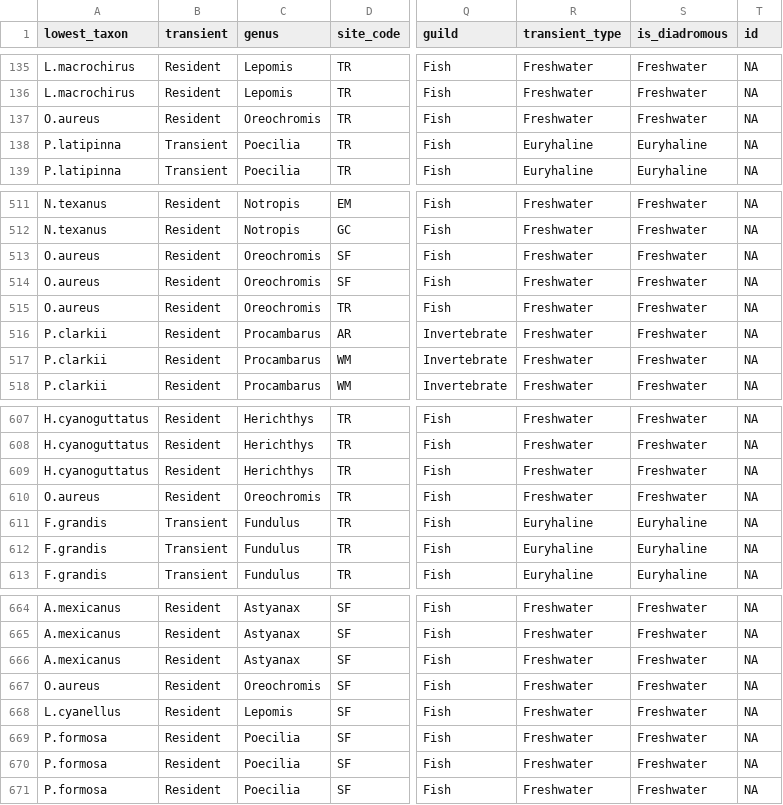
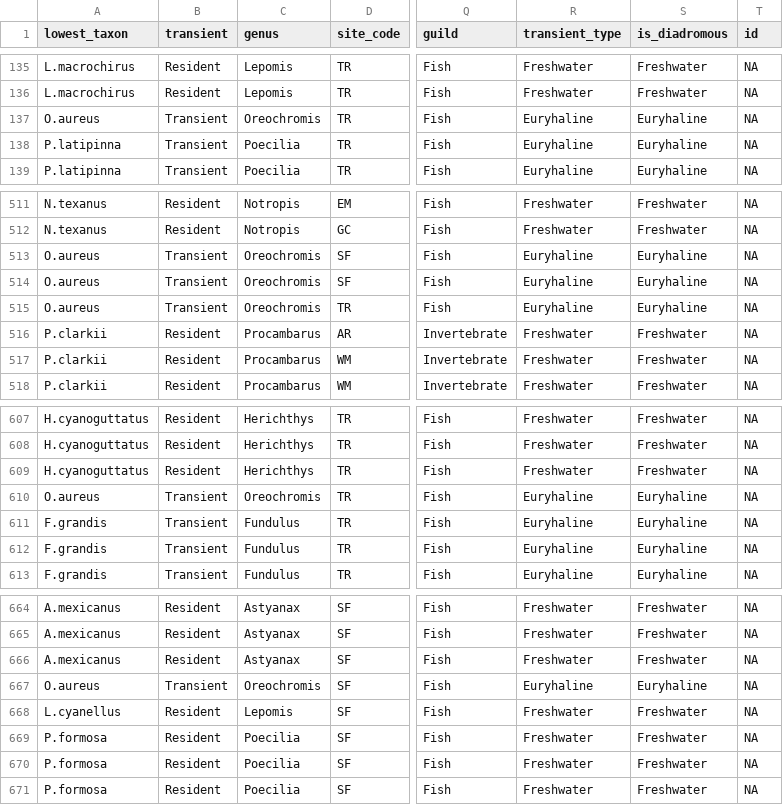
Before and after one commit to skkinard/Estimating_Upstream_Nutrient_Subsidies, a CSV file: output/isotope_CN_2020_01_05_09_clean.csv, drawn as a sheet; only a part is shown, gaps mark what is left out; the diff names each change by its address in the sheet, - before the commit and + after, or states it on an @@ line.

```diff
--- a/output/isotope_CN_2020_01_05_09_clean.csv
+++ b/output/isotope_CN_2020_01_05_09_clean.csv
-B137 (transient): Resident
+B137 (transient): Transient
-R137 (transient_type): Freshwater
+R137 (transient_type): Euryhaline
-S137 (is_diadromous): Freshwater
+S137 (is_diadromous): Euryhaline
-B513:B515 (transient): Resident
+B513:B515 (transient): Transient
-R513:R515 (transient_type): Freshwater
+R513:R515 (transient_type): Euryhaline
-S513:S515 (is_diadromous): Freshwater
+S513:S515 (is_diadromous): Euryhaline
-B610 (transient): Resident
+B610 (transient): Transient
-R610 (transient_type): Freshwater
+R610 (transient_type): Euryhaline
-S610 (is_diadromous): Freshwater
+S610 (is_diadromous): Euryhaline
-B667 (transient): Resident
+B667 (transient): Transient
-R667 (transient_type): Freshwater
+R667 (transient_type): Euryhaline
-S667 (is_diadromous): Freshwater
+S667 (is_diadromous): Euryhaline
```
Also changed, not shown: output/CS_mix_out.csv, output/CS_mix_out_region.csv, 37 other files.
